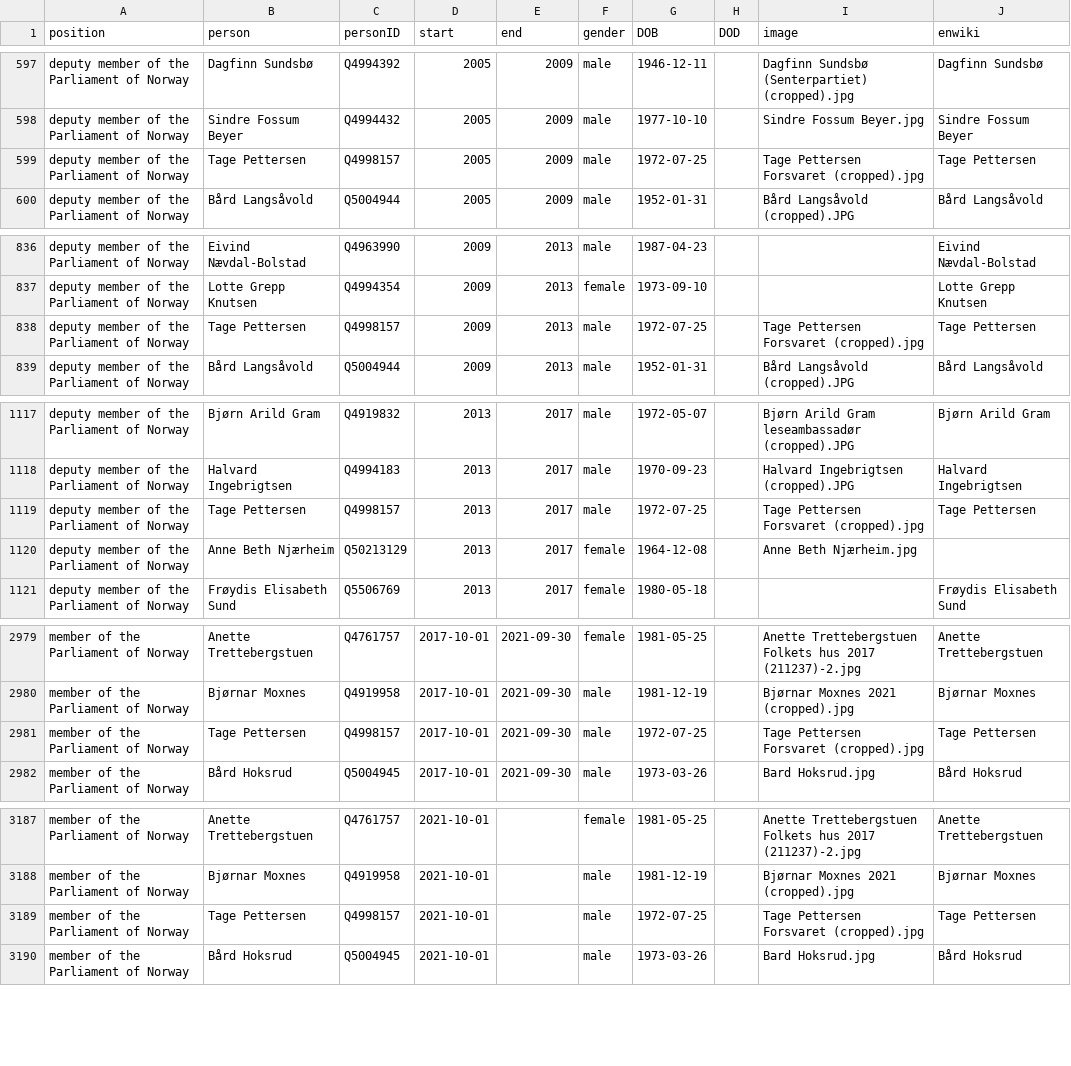
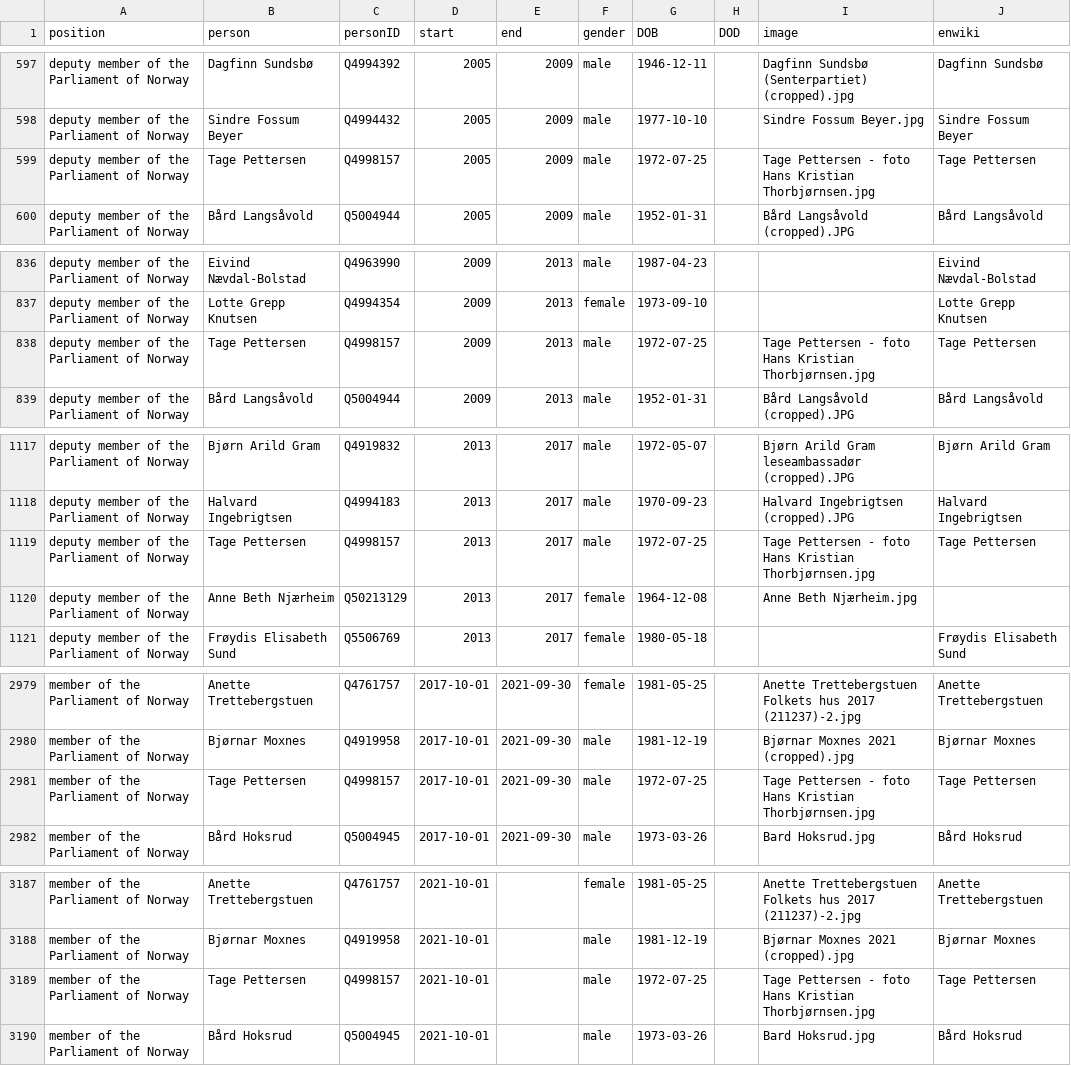
Before and after one commit to every-politician-scrapers/norway-cabinet, a CSV file: html/legislators.csv, drawn as a sheet; only a part is shown, gaps mark what is left out.

Commit message:
PCB update

```diff
--- a/html/legislators.csv
+++ b/html/legislators.csv
@@ -598,3 +598,3 @@ deputy member of the Parliament of Norway,Dagfinn Sundsbø,Q4994392,2005,2009,ma
 deputy member of the Parliament of Norway,Sindre Fossum Beyer,Q4994432,2005,2009,male,1977-10-10,,Sindre Fossum Beyer.jpg,Sindre Fossum Beyer
-deputy member of the Parliament of Norway,Tage Pettersen,Q4998157,2005,2009,male,1972-07-25,,Tage Pettersen Forsvaret (cropped).jpg,Tage Pettersen
+deputy member of the Parliament of Norway,Tage Pettersen,Q4998157,2005,2009,male,1972-07-25,,Tage Pettersen - foto Hans Kristian Thorbjørnsen.jpg,Tage Pettersen
 deputy member of the Parliament of Norway,Bård Langsåvold,Q5004944,2005,2009,male,1952-01-31,,Bård Langsåvold (cropped).JPG,Bård Langsåvold
@@ -837,3 +837,3 @@ deputy member of the Parliament of Norway,Eivind Nævdal-Bolstad,Q4963990,2009,2
 deputy member of the Parliament of Norway,Lotte Grepp Knutsen,Q4994354,2009,2013,female,1973-09-10,,,Lotte Grepp Knutsen
-deputy member of the Parliament of Norway,Tage Pettersen,Q4998157,2009,2013,male,1972-07-25,,Tage Pettersen Forsvaret (cropped).jpg,Tage Pettersen
+deputy member of the Parliament of Norway,Tage Pettersen,Q4998157,2009,2013,male,1972-07-25,,Tage Pettersen - foto Hans Kristian Thorbjørnsen.jpg,Tage Pettersen
 deputy member of the Parliament of Norway,Bård Langsåvold,Q5004944,2009,2013,male,1952-01-31,,Bård Langsåvold (cropped).JPG,Bård Langsåvold
@@ -1118,3 +1118,3 @@ deputy member of the Parliament of Norway,Bjørn Arild Gram,Q4919832,2013,2017,m
 deputy member of the Parliament of Norway,Halvard Ingebrigtsen,Q4994183,2013,2017,male,1970-09-23,,Halvard Ingebrigtsen (cropped).JPG,Halvard Ingebrigtsen
-deputy member of the Parliament of Norway,Tage Pettersen,Q4998157,2013,2017,male,1972-07-25,,Tage Pettersen Forsvaret (cropped).jpg,Tage Pettersen
+deputy member of the Parliament of Norway,Tage Pettersen,Q4998157,2013,2017,male,1972-07-25,,Tage Pettersen - foto Hans Kristian Thorbjørnsen.jpg,Tage Pettersen
 deputy member of the Parliament of Norway,Anne Beth Njærheim,Q50213129,2013,2017,female,1964-12-08,,Anne Beth Njærheim.jpg,
@@ -2980,3 +2980,3 @@ member of the Parliament of Norway,Anette Trettebergstuen,Q4761757,2017-10-01,20
 member of the Parliament of Norway,Bjørnar Moxnes,Q4919958,2017-10-01,2021-09-30,male,1981-12-19,,Bjørnar Moxnes 2021 (cropped).jpg,Bjørnar Moxnes
-member of the Parliament of Norway,Tage Pettersen,Q4998157,2017-10-01,2021-09-30,male,1972-07-25,,Tage Pettersen Forsvaret (cropped).jpg,Tage Pettersen
+member of the Parliament of Norway,Tage Pettersen,Q4998157,2017-10-01,2021-09-30,male,1972-07-25,,Tage Pettersen - foto Hans Kristian Thorbjørnsen.jpg,Tage Pettersen
 member of the Parliament of Norway,Bård Hoksrud,Q5004945,2017-10-01,2021-09-30,male,1973-03-26,,Bard Hoksrud.jpg,Bård Hoksrud
@@ -3188,3 +3188,3 @@ member of the Parliament of Norway,Anette Trettebergstuen,Q4761757,2021-10-01,,f
 member of the Parliament of Norway,Bjørnar Moxnes,Q4919958,2021-10-01,,male,1981-12-19,,Bjørnar Moxnes 2021 (cropped).jpg,Bjørnar Moxnes
-member of the Parliament of Norway,Tage Pettersen,Q4998157,2021-10-01,,male,1972-07-25,,Tage Pettersen Forsvaret (cropped).jpg,Tage Pettersen
+member of the Parliament of Norway,Tage Pettersen,Q4998157,2021-10-01,,male,1972-07-25,,Tage Pettersen - foto Hans Kristian Thorbjørnsen.jpg,Tage Pettersen
 member of the Parliament of Norway,Bård Hoksrud,Q5004945,2021-10-01,,male,1973-03-26,,Bard Hoksrud.jpg,Bård Hoksrud
```
